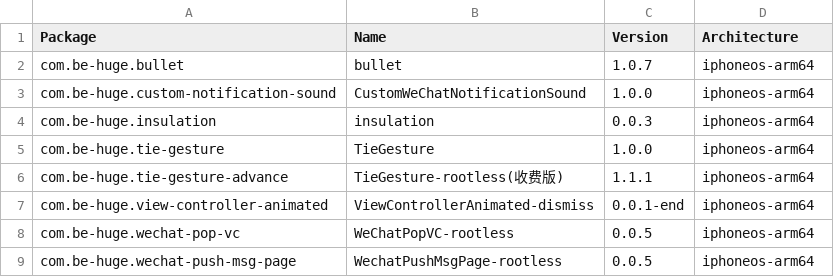
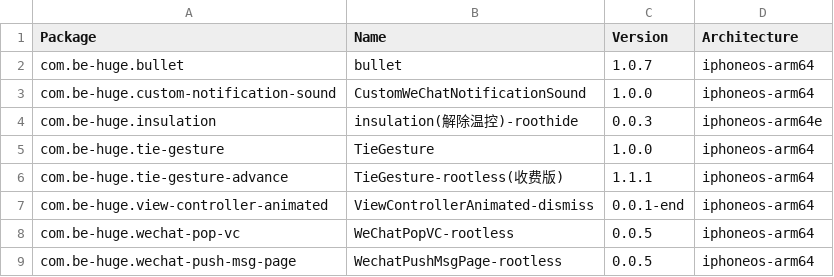
Before and after one commit to TrollStoreX/crc_bark, a CSV file: Library/Caches/com.nan.crc/13a1f8250ab23d1ff9af81e18b68e7af006cd1a1f2d7356d4a41f6358bae783d.csv, drawn as a sheet.

```diff
--- a/Library/Caches/com.nan.crc/13a1f8250ab23d1ff9af81e18b68e7af006cd1a1f2d7356d4a41f6358bae783d.csv
+++ b/Library/Caches/com.nan.crc/13a1f8250ab23d1ff9af81e18b68e7af006cd1a1f2d7356d4a41f6358bae783d.csv
@@ -3,3 +3,3 @@ com.be-huge.bullet,bullet,1.0.7,iphoneos-arm64
 com.be-huge.custom-notification-sound,CustomWeChatNotificationSound,1.0.0,iphoneos-arm64
-com.be-huge.insulation,insulation,0.0.3,iphoneos-arm64
+com.be-huge.insulation,insulation(解除温控)-roothide,0.0.3,iphoneos-arm64e
 com.be-huge.tie-gesture,TieGesture,1.0.0,iphoneos-arm64
```
